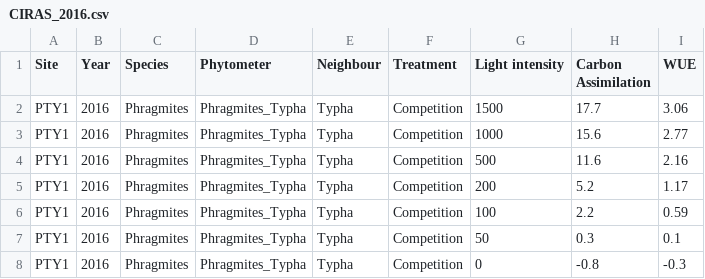
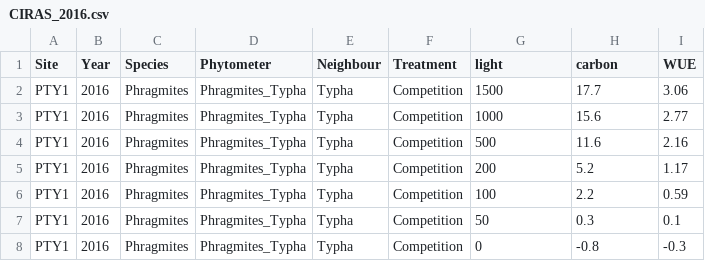
Before and after one commit to cdrobich/PhD1.ResourceCompetition, a CSV file: Data/CIRAS_2016.csv, drawn as a sheet; only a part is shown.

Commit message:
Update CIRAS_2016.csv

```diff
--- a/Data/CIRAS_2016.csv
+++ b/Data/CIRAS_2016.csv
@@ -1,2 +1,2 @@
-Site,Year,Species,Phytometer,Neighbour,Treatment,Light intensity,Carbon Assimilation,WUE
+Site,Year,Species,Phytometer,Neighbour,Treatment,light,carbon,WUE
 PTY1,2016,Phragmites,Phragmites_Typha,Typha,Competition,1500,17.7,3.06
```
